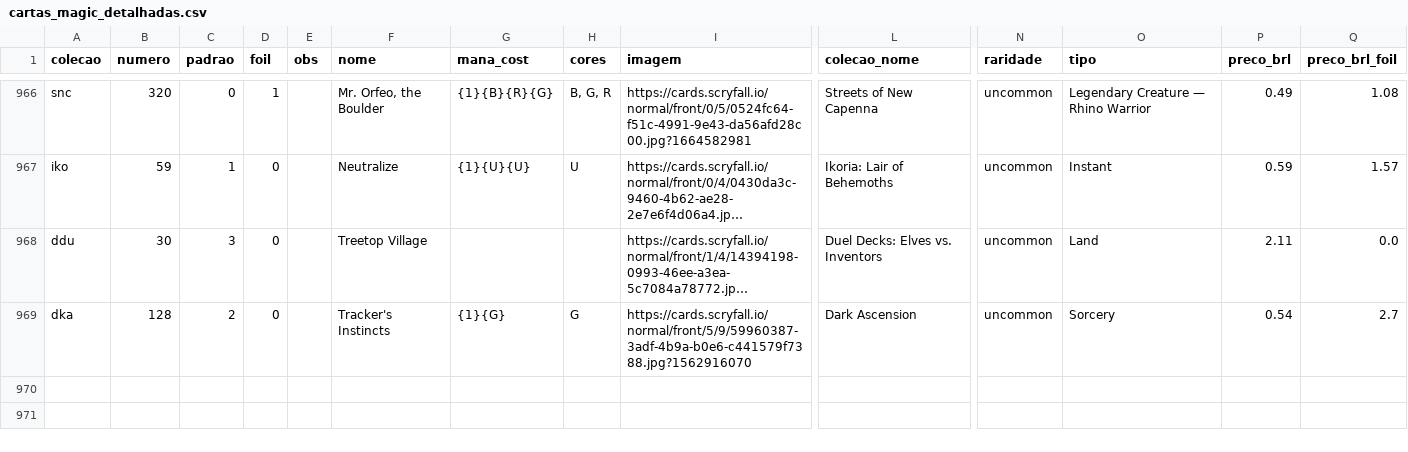
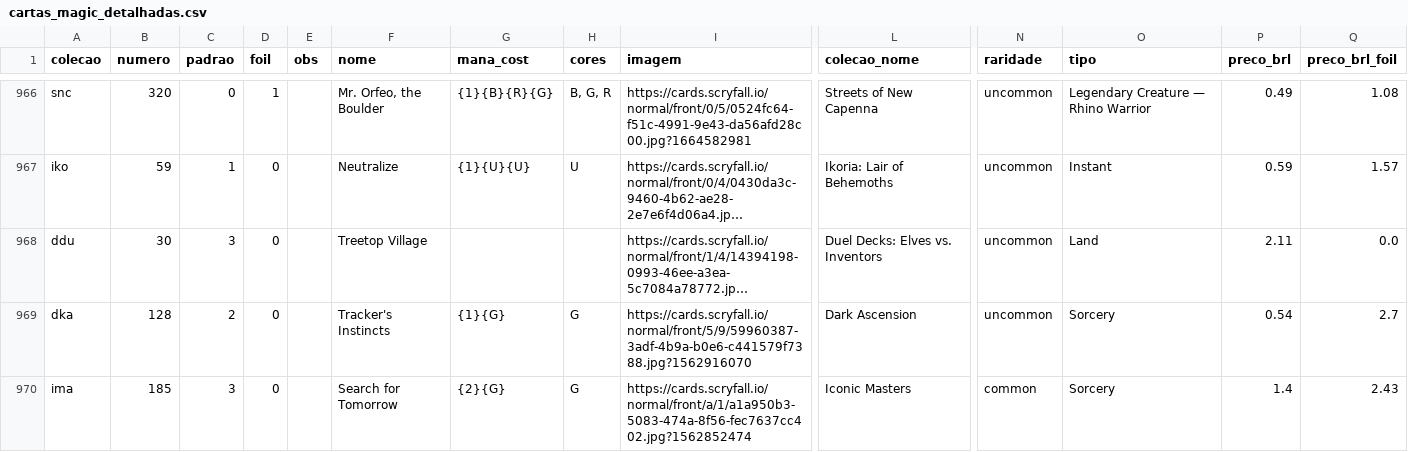
Before and after one commit to a-ruivo/mtg-cards-price-via-scryfall-api, a CSV file: cartas_magic_detalhadas.csv, drawn as a sheet; only a part is shown, gaps mark what is left out; long unchanged cells end in …; rows hold the shown columns only; the diff names each change by its address in the sheet, - before the commit and + after, or states it on an @@ line.

Commit message:
Atualização incremental via Streamlit

```diff
--- a/cartas_magic_detalhadas.csv
+++ b/cartas_magic_detalhadas.csv
+row 970: ima | 185 | 3 | 0 |  | Search for Tomorrow | {2}{G} | G | https://cards.scryfall.io/normal/front/a/1/a1a950b3-5083-474a-8f56-fec7637cc402.jpg?1562852474 | Iconic Masters | common | Sorcery | 1.4 | 2.43
```
